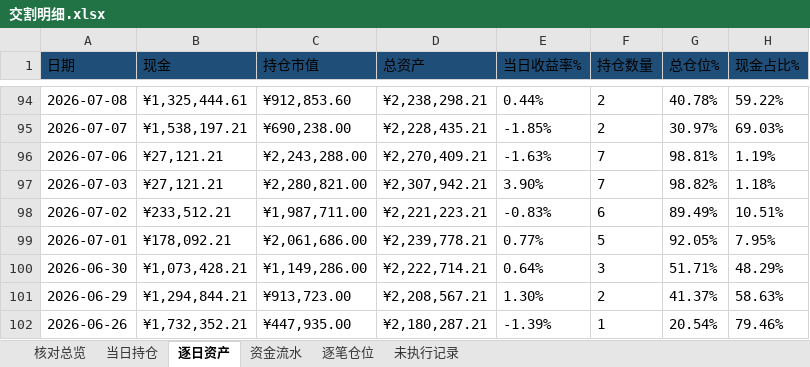
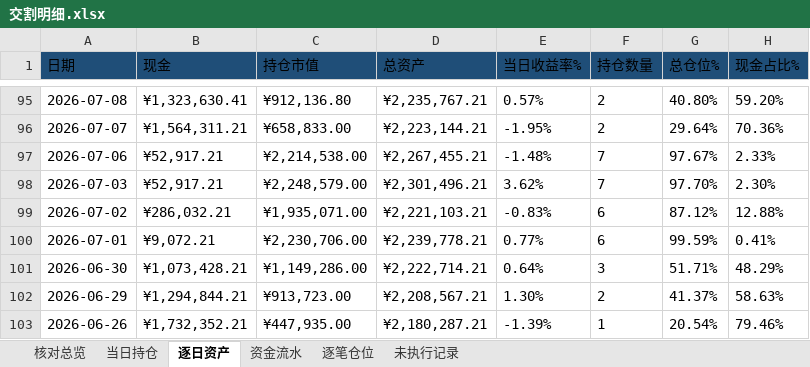
Before and after one commit to nancybhc/ma-cycle3-backtest, an Excel workbook: downloads/交割明细.xlsx, sheet 逐日资产, drawn as a sheet; only a part is shown, gaps mark what is left out; values as stored, in another font and other column widths than the file's, no borders; addresses are those after the commit; the diff covers the shown part only; the diff names each change by its address in the sheet, - before the commit and + after, or states it on an @@ line.

```diff
--- a/downloads/交割明细.xlsx (sheet 逐日资产)
+++ b/downloads/交割明细.xlsx (sheet 逐日资产)
-B95 (现金): ¥1,325,444.61
+B95 (现金): ¥1,323,630.41
-C95 (持仓市值): ¥912,853.60
+C95 (持仓市值): ¥912,136.80
-D95 (总资产): ¥2,238,298.21
+D95 (总资产): ¥2,235,767.21
-E95 (当日收益率%): 0.44%
+E95 (当日收益率%): 0.57%
-G95 (总仓位%): 40.78%
+G95 (总仓位%): 40.80%
-H95 (现金占比%): 59.22%
+H95 (现金占比%): 59.20%
-B96 (现金): ¥1,538,197.21
+B96 (现金): ¥1,564,311.21
-C96 (持仓市值): ¥690,238.00
+C96 (持仓市值): ¥658,833.00
-D96 (总资产): ¥2,228,435.21
+D96 (总资产): ¥2,223,144.21
-E96 (当日收益率%): -1.85%
+E96 (当日收益率%): -1.95%
-G96 (总仓位%): 30.97%
+G96 (总仓位%): 29.64%
-H96 (现金占比%): 69.03%
+H96 (现金占比%): 70.36%
-B97:B98 (现金): ¥27,121.21
+B97:B98 (现金): ¥52,917.21
-C97 (持仓市值): ¥2,243,288.00
+C97 (持仓市值): ¥2,214,538.00
-D97 (总资产): ¥2,270,409.21
+D97 (总资产): ¥2,267,455.21
-E97 (当日收益率%): -1.63%
+E97 (当日收益率%): -1.48%
-G97 (总仓位%): 98.81%
+G97 (总仓位%): 97.67%
-H97 (现金占比%): 1.19%
+H97 (现金占比%): 2.33%
-C98 (持仓市值): ¥2,280,821.00
+C98 (持仓市值): ¥2,248,579.00
-D98 (总资产): ¥2,307,942.21
+D98 (总资产): ¥2,301,496.21
-E98 (当日收益率%): 3.90%
+E98 (当日收益率%): 3.62%
-G98 (总仓位%): 98.82%
+G98 (总仓位%): 97.70%
-H98 (现金占比%): 1.18%
+H98 (现金占比%): 2.30%
-B99 (现金): ¥233,512.21
+B99 (现金): ¥286,032.21
-C99 (持仓市值): ¥1,987,711.00
+C99 (持仓市值): ¥1,935,071.00
-D99 (总资产): ¥2,221,223.21
+D99 (总资产): ¥2,221,103.21
-G99 (总仓位%): 89.49%
+G99 (总仓位%): 87.12%
-H99 (现金占比%): 10.51%
+H99 (现金占比%): 12.88%
-B100 (现金): ¥178,092.21
+B100 (现金): ¥9,072.21
-C100 (持仓市值): ¥2,061,686.00
+C100 (持仓市值): ¥2,230,706.00
-F100 (持仓数量): 5
+F100 (持仓数量): 6
-G100 (总仓位%): 92.05%
+G100 (总仓位%): 99.59%
-H100 (现金占比%): 7.95%
+H100 (现金占比%): 0.41%
```
Also changed, not shown: 1 added row and 390 edited cells elsewhere in this sheet, sheet 资金流水, sheet 逐笔仓位, sheet 核对总览, sheet 未执行记录, sheet 当日持仓, 3 other files.
